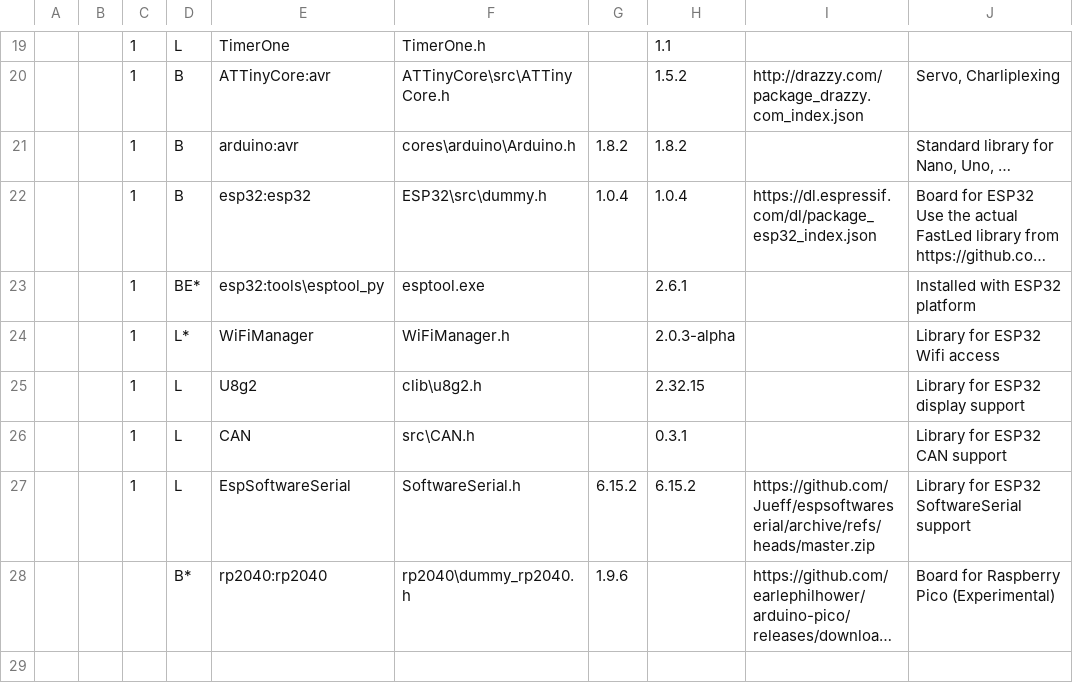
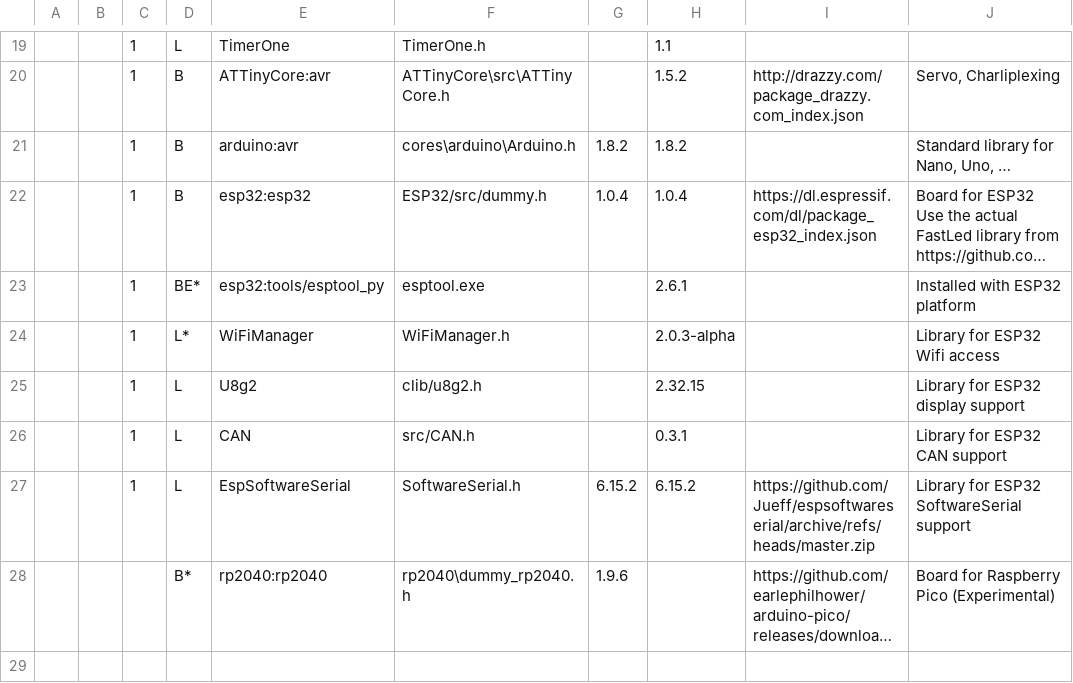
Before and after one commit to haroldlinke/pyMobaLedLib, a CSV file: python/csv/Libraries.csv, drawn as a sheet; only a part is shown, gaps mark what is left out; long unchanged cells end in …; the diff names each change by its address in the sheet, - before the commit and + after, or states it on an @@ line.

Commit message:
3.1.0.017

```diff
--- a/python/csv/Libraries.csv
+++ b/python/csv/Libraries.csv
-F22: ESP32\src\dummy.h
+F22: ESP32/src/dummy.h
-E23: esp32:tools\esptool_py
+E23: esp32:tools/esptool_py
-F25: clib\u8g2.h
+F25: clib/u8g2.h
-F26: src\CAN.h
+F26: src/CAN.h
```
